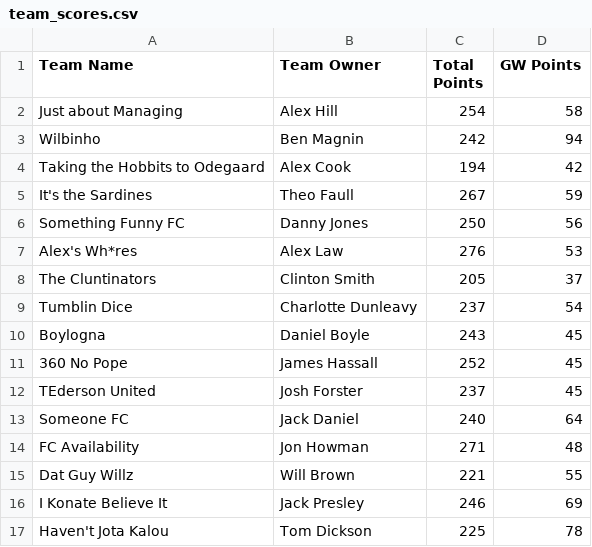
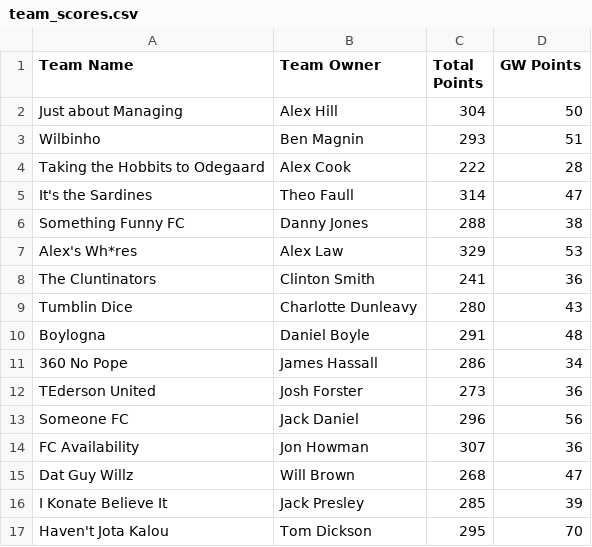
Before and after one commit to bm13563/torps-fpl, a CSV file: data/club/team_scores.csv, drawn as a sheet; only a part is shown; the diff covers the shown part only.

```diff
--- a/data/club/team_scores.csv
+++ b/data/club/team_scores.csv
@@ -1,17 +1,17 @@
 Team Name,Team Owner,Total Points,GW Points
-Just about Managing,Alex Hill,254,58
-Wilbinho,Ben Magnin,242,94
-Taking the Hobbits to Odegaard,Alex Cook,194,42
-It's the Sardines,Theo Faull,267,59
-Something Funny FC,Danny Jones,250,56
-Alex's Wh*res,Alex Law,276,53
-The Cluntinators,Clinton Smith,205,37
-Tumblin Dice,Charlotte Dunleavy,237,54
-Boylogna,Daniel Boyle,243,45
-360 No Pope,James Hassall,252,45
-TEderson United,Josh Forster,237,45
-Someone FC,Jack Daniel,240,64
-FC Availability,Jon Howman,271,48
-Dat Guy Willz,Will Brown,221,55
-I Konate Believe It,Jack Presley,246,69
-Haven't Jota Kalou,Tom Dickson,225,78
+Just about Managing,Alex Hill,304,50
+Wilbinho,Ben Magnin,293,51
+Taking the Hobbits to Odegaard,Alex Cook,222,28
+It's the Sardines,Theo Faull,314,47
+Something Funny FC,Danny Jones,288,38
+Alex's Wh*res,Alex Law,329,53
+The Cluntinators,Clinton Smith,241,36
+Tumblin Dice,Charlotte Dunleavy,280,43
+Boylogna,Daniel Boyle,291,48
+360 No Pope,James Hassall,286,34
+TEderson United,Josh Forster,273,36
+Someone FC,Jack Daniel,296,56
+FC Availability,Jon Howman,307,36
+Dat Guy Willz,Will Brown,268,47
+I Konate Believe It,Jack Presley,285,39
+Haven't Jota Kalou,Tom Dickson,295,70
```
Also changed, not shown: 1 added row, 1 removed row and 57 edited cells elsewhere in this file, data/club/player_scores.csv, data/club/players.csv, 8 other files.
